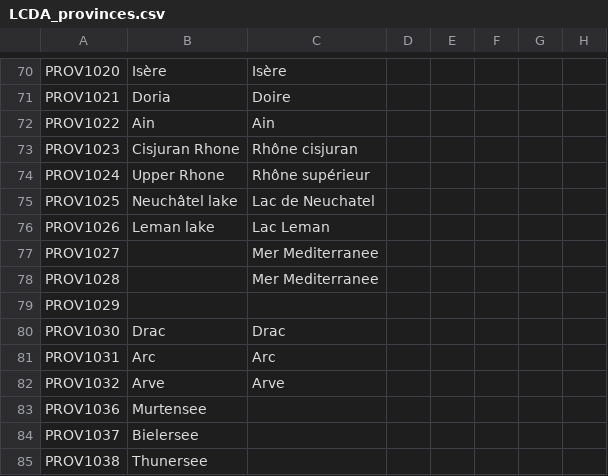
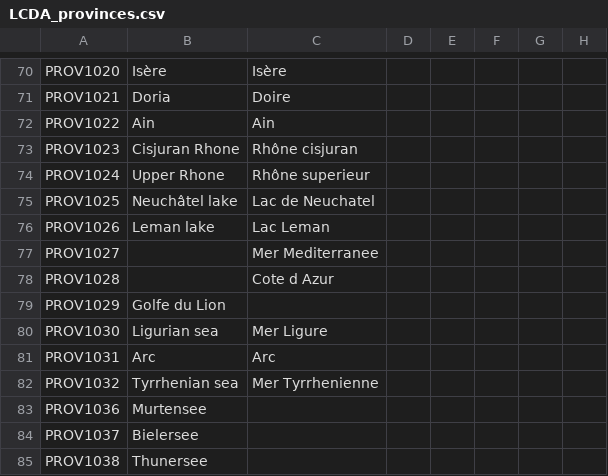
Before and after one commit to ArkoG/LCDA, a CSV file: LCDA/localisation/LCDA_provinces.csv, drawn as a sheet; only a part is shown, gaps mark what is left out; the diff names each change by its address in the sheet, - before the commit and + after, or states it on an @@ line.

```diff
--- a/LCDA/localisation/LCDA_provinces.csv
+++ b/LCDA/localisation/LCDA_provinces.csv
-C74: Rhône supérieur
+C74: Rhône superieur
-C78: Mer Mediterranee
+C78: Cote d Azur
-B79: (empty)
+B79: Golfe du Lion
-B80: Drac
+B80: Ligurian sea
-C80: Drac
+C80: Mer Ligure
-B82: Arve
+B82: Tyrrhenian sea
-C82: Arve
+C82: Mer Tyrrhenienne
```
Also changed, not shown: LCDA/localisation/LCDA_titres.csv.
